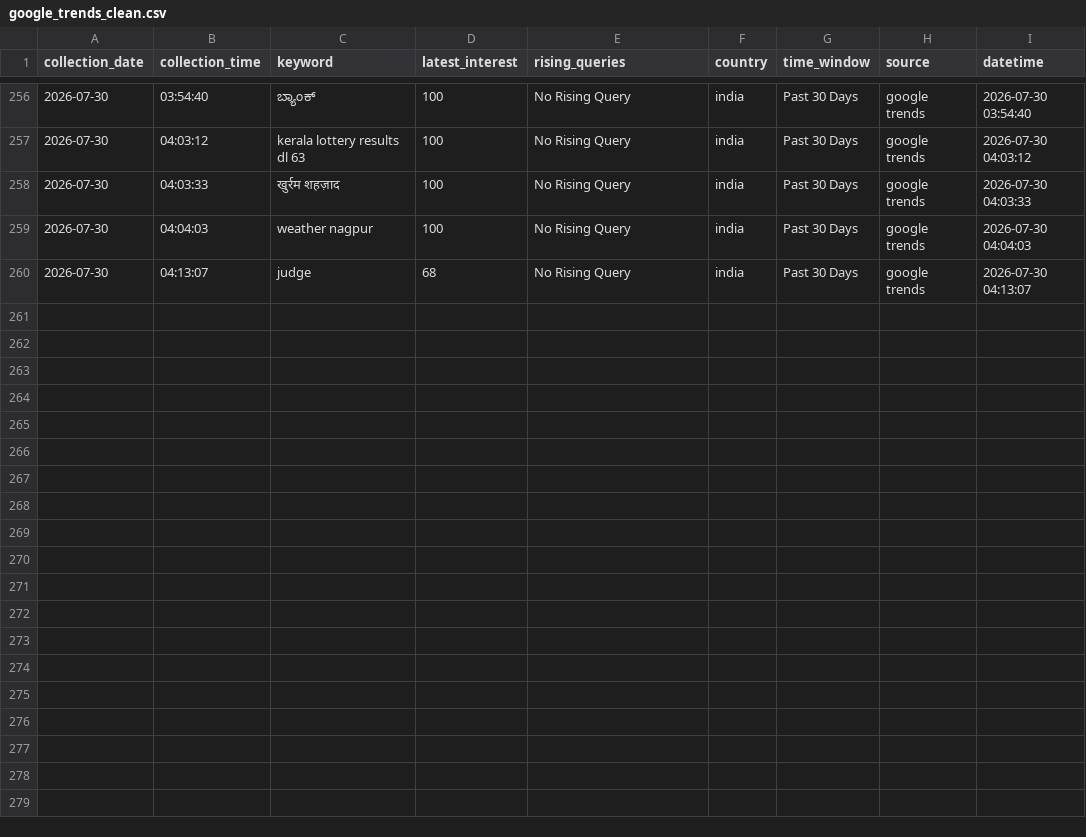
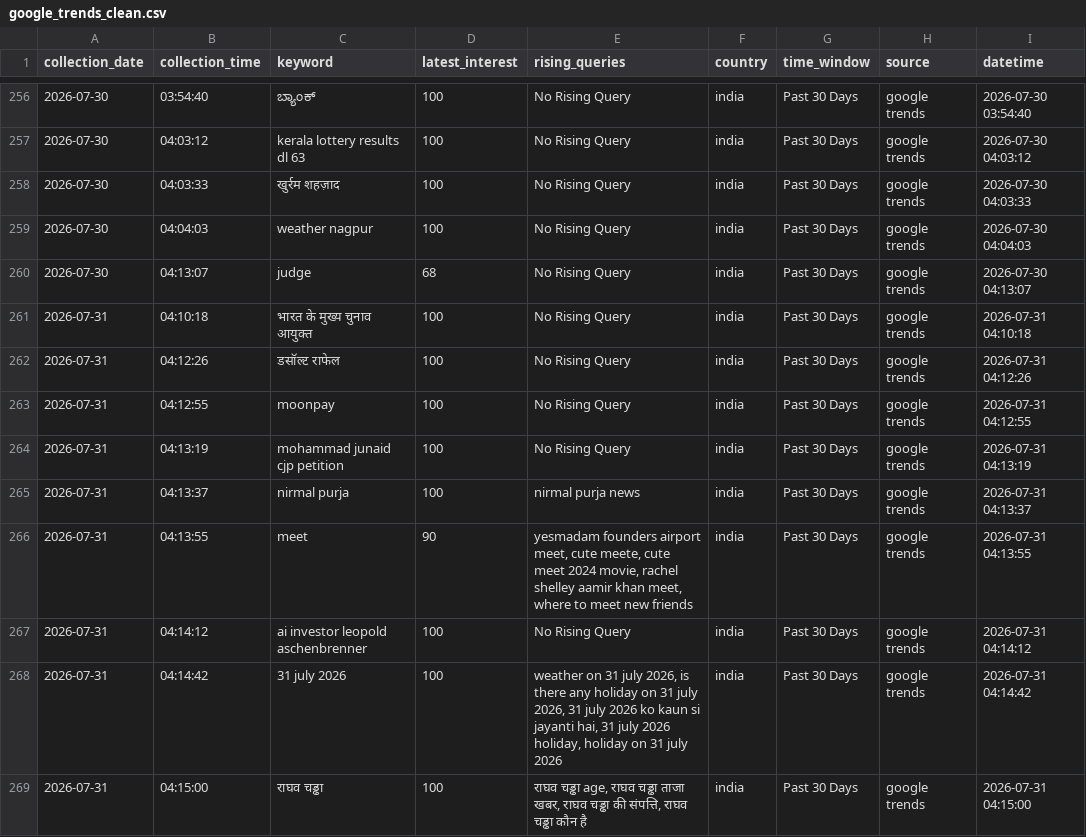
Before and after one commit to ank17a-5/India-Trend-Radar, a CSV file: data/cleaned/google_trends_clean.csv, drawn as a sheet; only a part is shown, gaps mark what is left out.

```diff
--- a/data/cleaned/google_trends_clean.csv
+++ b/data/cleaned/google_trends_clean.csv
@@ -260 +260,10 @@ collection_date,collection_time,keyword,latest_interest,rising_queries,country,t
 2026-07-30,04:13:07,judge,68,No Rising Query,india,Past 30 Days,google trends,2026-07-30 04:13:07
+2026-07-31,04:10:18,भारत के मुख्य चुनाव आयुक्त,100,No Rising Query,india,Past 30 Days,google trends,2026-07-31 04:10:18
+2026-07-31,04:12:26,डसॉल्ट राफेल,100,No Rising Query,india,Past 30 Days,google trends,2026-07-31 04:12:26
+2026-07-31,04:12:55,moonpay,100,No Rising Query,india,Past 30 Days,google trends,2026-07-31 04:12:55
+2026-07-31,04:13:19,mohammad junaid cjp petition,100,No Rising Query,india,Past 30 Days,google trends,2026-07-31 04:13:19
+2026-07-31,04:13:37,nirmal purja,100,nirmal purja news,india,Past 30 Days,google trends,2026-07-31 04:13:37
+2026-07-31,04:13:55,meet,90,"yesmadam founders airport meet, cute meete, cute meet 2024 movie, rachel shelley aamir khan meet, where to meet new friends",india,Past 30 Days,google trends,2026-07-31 04:13:55
+2026-07-31,04:14:12,ai investor leopold aschenbrenner,100,No Rising Query,india,Past 30 Days,google trends,2026-07-31 04:14:12
+2026-07-31,04:14:42,31 july 2026,100,"weather on 31 july 2026, is there any holiday on 31 july 2026, 31 july 2026 ko kaun si jayanti hai, 31 july 2026 holiday, holiday on 31 july 2026",india,Past 30 Days,google trends,2026-07-31 04:14:42
+2026-07-31,04:15:00,राघव चड्ढा,100,"राघव चड्ढा age, राघव चड्ढा ताजा खबर, राघव चड्ढा की संपत्ति, राघव चड्ढा कौन है",india,Past 30 Days,google trends,2026-07-31 04:15:00
```
Also changed, not shown: data/raw/google_trends.csv, 9 other files.
